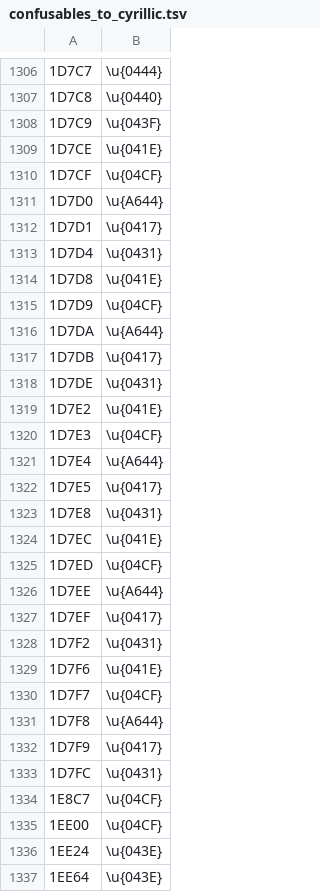
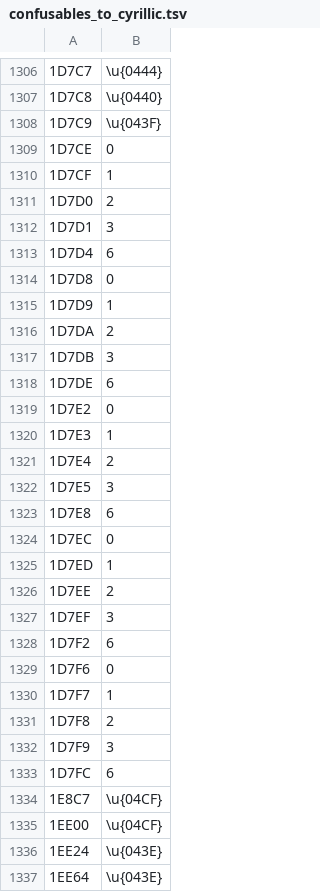
Before and after one commit to raeq/disarm, a TSV file: src/tables/data/confusables_to_cyrillic.tsv, drawn as a sheet; only a part is shown, gaps mark what is left out; the diff covers the shown part only; the diff names each change by its address in the sheet, - before the commit and + after, or states it on an @@ line.

```diff
--- a/src/tables/data/confusables_to_cyrillic.tsv
+++ b/src/tables/data/confusables_to_cyrillic.tsv
-B1309: \u{041E}
+B1309: 0
-B1310: \u{04CF}
+B1310: 1
-B1311: \u{A644}
+B1311: 2
-B1312: \u{0417}
+B1312: 3
-B1313: \u{0431}
+B1313: 6
-B1314: \u{041E}
+B1314: 0
-B1315: \u{04CF}
+B1315: 1
-B1316: \u{A644}
+B1316: 2
-B1317: \u{0417}
+B1317: 3
-B1318: \u{0431}
+B1318: 6
-B1319: \u{041E}
+B1319: 0
-B1320: \u{04CF}
+B1320: 1
-B1321: \u{A644}
+B1321: 2
-B1322: \u{0417}
+B1322: 3
-B1323: \u{0431}
+B1323: 6
-B1324: \u{041E}
+B1324: 0
-B1325: \u{04CF}
+B1325: 1
-B1326: \u{A644}
+B1326: 2
-B1327: \u{0417}
+B1327: 3
-B1328: \u{0431}
+B1328: 6
-B1329: \u{041E}
+B1329: 0
-B1330: \u{04CF}
+B1330: 1
-B1331: \u{A644}
+B1331: 2
-B1332: \u{0417}
+B1332: 3
-B1333: \u{0431}
+B1333: 6
```
Also changed, not shown: 39 edited cells elsewhere in this file, src/tables/data/confusables_to_latin.tsv, 3 other files.
